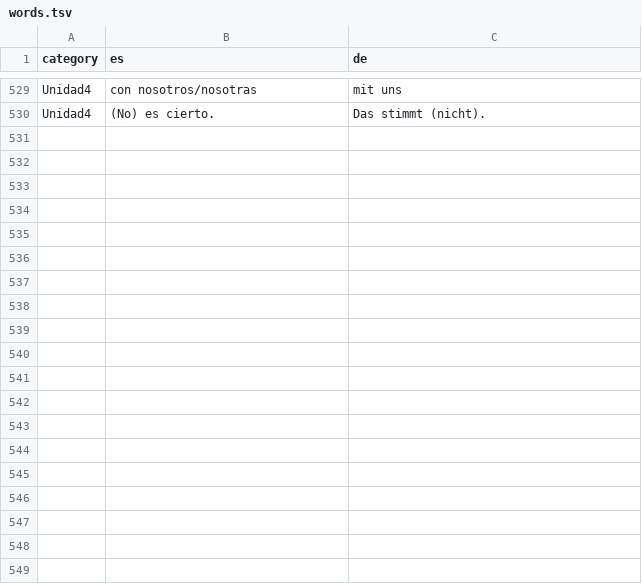
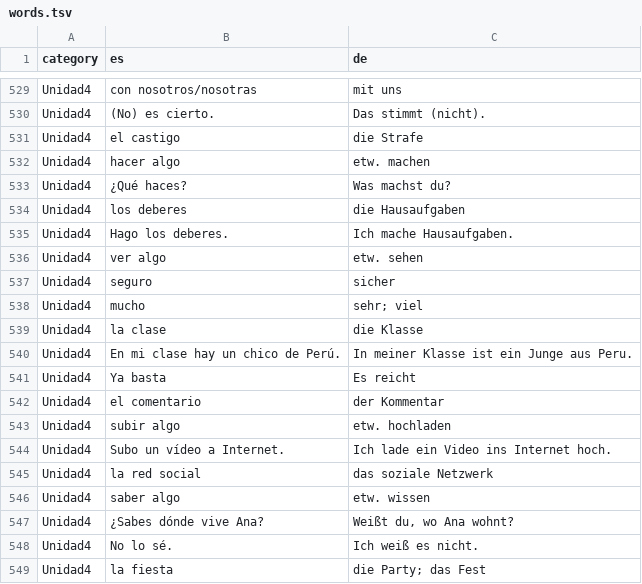
Before and after one commit to adriemel/tap-to-vocab, a TSV file: data/words.tsv, drawn as a sheet; only a part is shown, gaps mark what is left out; the diff covers the shown part only.

Commit message:
Add new vocabulary entries to words.tsv

```diff
--- a/data/words.tsv
+++ b/data/words.tsv
@@ -530 +530,20 @@ Unidad4	con nosotros/nosotras	mit uns
 Unidad4	(No) es cierto.	Das stimmt (nicht).
+Unidad4	el castigo	die Strafe
+Unidad4	hacer algo	etw. machen
+Unidad4	¿Qué haces? 	Was machst du?
+Unidad4	los deberes 	die Hausaufgaben
+Unidad4	Hago los deberes. 	Ich mache Hausaufgaben.
+Unidad4	ver algo	etw. sehen
+Unidad4	seguro 	sicher
+Unidad4	mucho 	sehr; viel
+Unidad4	la clase	die Klasse
+Unidad4	En mi clase hay un chico de Perú. 	In meiner Klasse ist ein Junge aus Peru.
+Unidad4	Ya basta	Es reicht
+Unidad4	el comentario	der Kommentar
+Unidad4	subir algo	etw. hochladen
+Unidad4	Subo un vídeo a Internet. 	Ich lade ein Video ins Internet hoch.
+Unidad4	la red social	das soziale Netzwerk
+Unidad4	saber algo	etw. wissen
+Unidad4	¿Sabes dónde vive Ana? 	Weißt du, wo Ana wohnt?
+Unidad4	No lo sé.	Ich weiß es nicht.
+Unidad4	la fiesta	die Party; das Fest
```
Also changed, not shown: 40 added rows elsewhere in this file.
